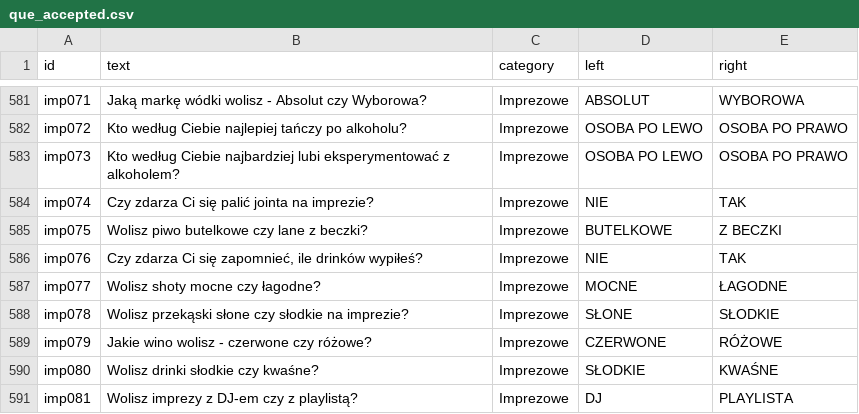
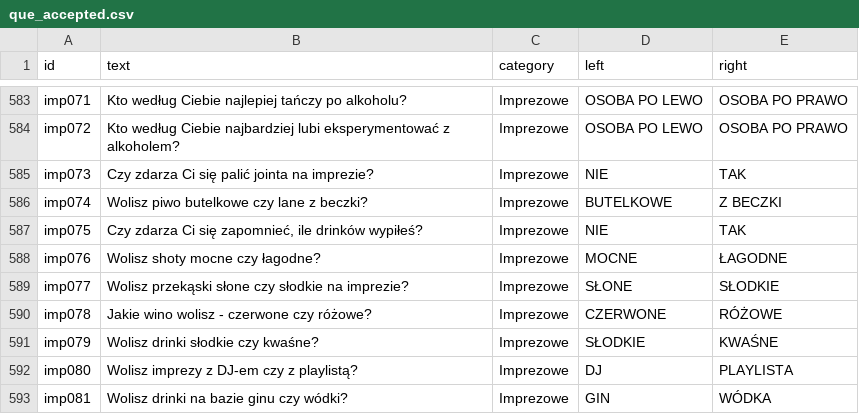
Before and after one commit to DawidS25/walidacja_pytan, a CSV file: que_accepted.csv, drawn as a sheet; only a part is shown, gaps mark what is left out; addresses are those after the commit; the diff covers the shown part only; the diff names each change by its address in the sheet, - before the commit and + after, or states it on an @@ line.

```diff
--- a/que_accepted.csv
+++ b/que_accepted.csv
-B583 (text): Jaką markę wódki wolisz - Absolut czy Wyborowa?
+B583 (text): Kto według Ciebie najlepiej tańczy po alkoholu?
-D583 (left): ABSOLUT
+D583 (left): OSOBA PO LEWO
-E583 (right): WYBOROWA
+E583 (right): OSOBA PO PRAWO
-B584 (text): …według Ciebie najlepiej tańczy po alkoholu?
+B584 (text): …według Ciebie najbardziej lubi eksperymentować z alkoholem?
-B585 (text): Kto według Ciebie najbardziej lubi eksperymentować z alkoholem?
+B585 (text): Czy zdarza Ci się palić jointa na imprezie?
-D585 (left): OSOBA PO LEWO
+D585 (left): NIE
-E585 (right): OSOBA PO PRAWO
+E585 (right): TAK
-B586 (text): Czy zdarza Ci się palić jointa na imprezie?
+B586 (text): Wolisz piwo butelkowe czy lane z beczki?
-D586 (left): NIE
+D586 (left): BUTELKOWE
-E586 (right): TAK
+E586 (right): Z BECZKI
-B587 (text): Wolisz piwo butelkowe czy lane z beczki?
+B587 (text): Czy zdarza Ci się zapomnieć, ile drinków wypiłeś?
-D587 (left): BUTELKOWE
+D587 (left): NIE
-E587 (right): Z BECZKI
+E587 (right): TAK
-B588 (text): Czy zdarza Ci się zapomnieć, ile drinków wypiłeś?
+B588 (text): Wolisz shoty mocne czy łagodne?
-D588 (left): NIE
+D588 (left): MOCNE
-E588 (right): TAK
+E588 (right): ŁAGODNE
-B589 (text): Wolisz shoty mocne czy łagodne?
+B589 (text): Wolisz przekąski słone czy słodkie na imprezie?
-D589 (left): MOCNE
+D589 (left): SŁONE
-E589 (right): ŁAGODNE
+E589 (right): SŁODKIE
-B590 (text): Wolisz przekąski słone czy słodkie na imprezie?
+B590 (text): Jakie wino wolisz - czerwone czy różowe?
-D590 (left): SŁONE
+D590 (left): CZERWONE
-E590 (right): SŁODKIE
+E590 (right): RÓŻOWE
-B591 (text): Jakie wino wolisz - czerwone czy różowe?
+B591 (text): Wolisz drinki słodkie czy kwaśne?
-D591 (left): CZERWONE
+D591 (left): SŁODKIE
-E591 (right): RÓŻOWE
+E591 (right): KWAŚNE
-B592 (text): Wolisz drinki słodkie czy kwaśne?
+B592 (text): Wolisz imprezy z DJ-em czy z playlistą?
-D592 (left): SŁODKIE
+D592 (left): DJ
-E592 (right): KWAŚNE
+E592 (right): PLAYLISTA
-B593 (text): Wolisz imprezy z DJ-em czy z playlistą?
+B593 (text): Wolisz drinki na bazie ginu czy wódki?
-D593 (left): DJ
+D593 (left): GIN
-E593 (right): PLAYLISTA
+E593 (right): WÓDKA
```
Also changed, not shown: 2 added rows, 1 removed row and 95 edited cells elsewhere in this file.
